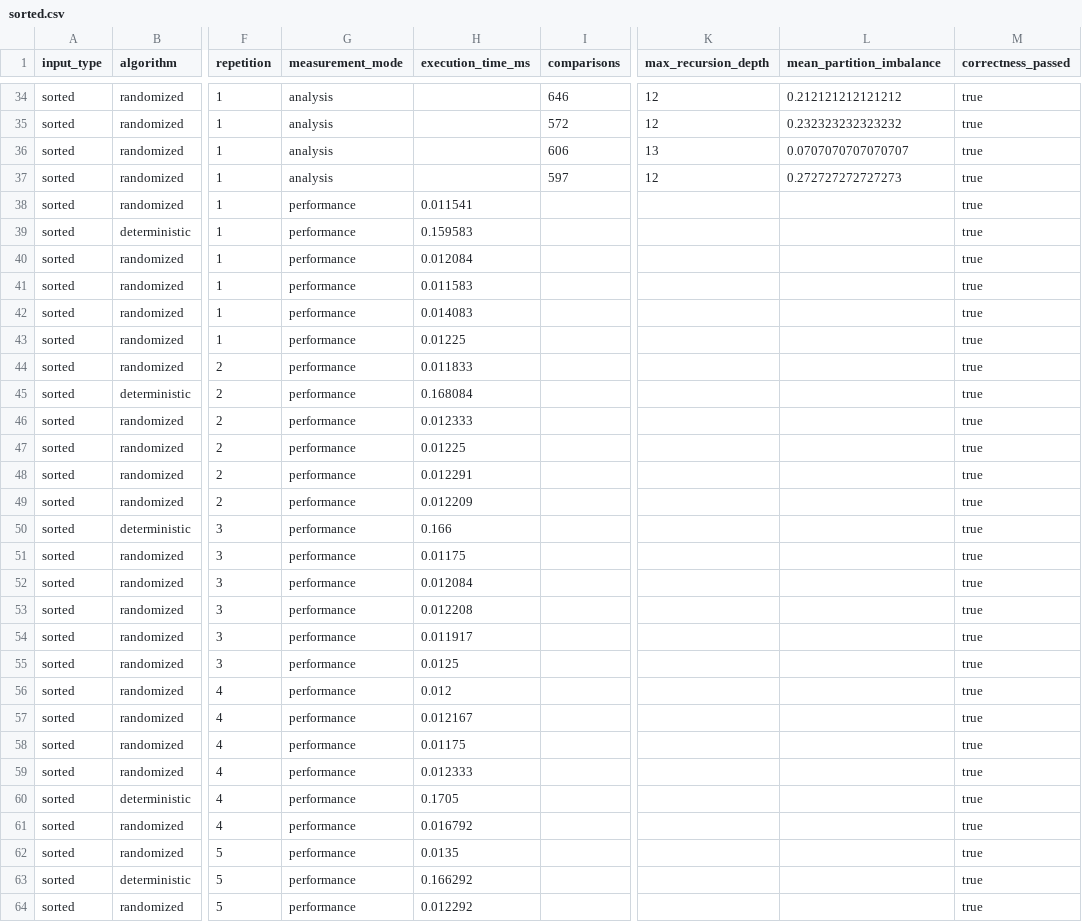
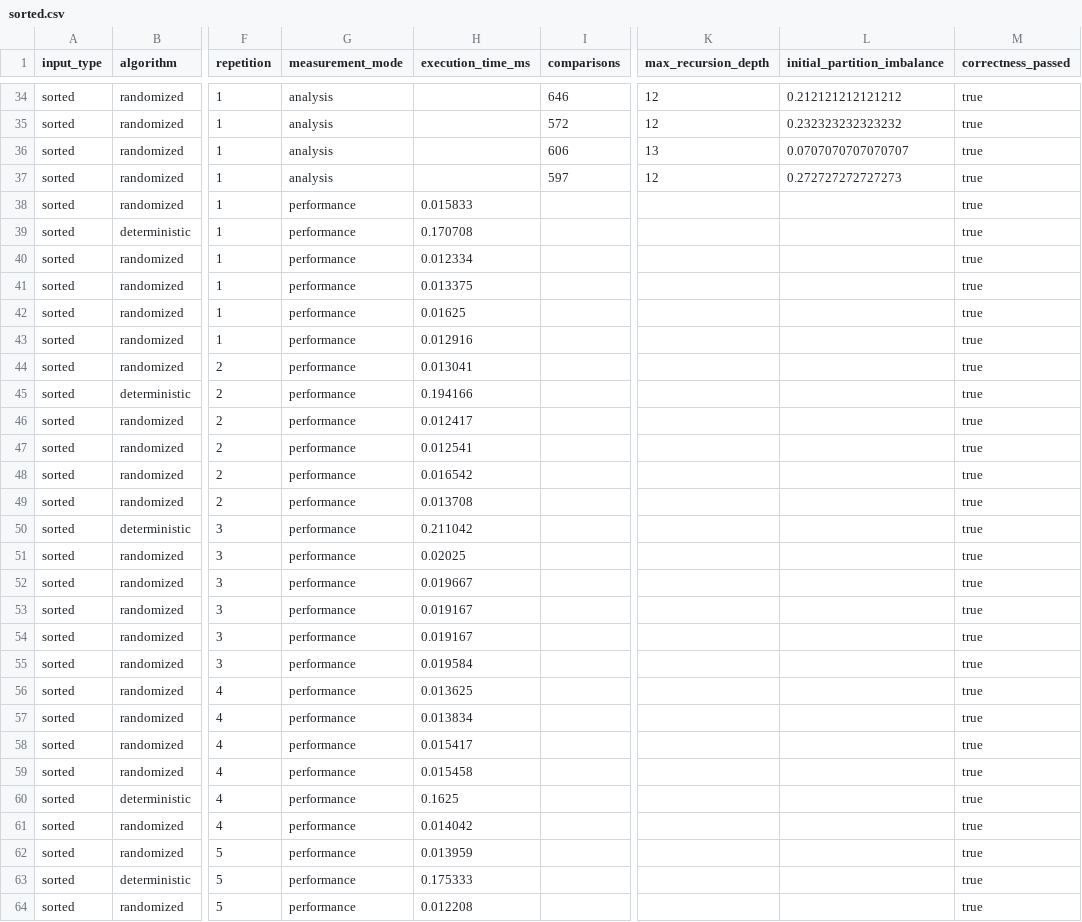
Before and after one commit to Hein-Htet-Aung08/AdvAlgoA2, a CSV file: reportResults/sorted.csv, drawn as a sheet; only a part is shown, gaps mark what is left out; the diff covers the shown part only; the diff names each change by its address in the sheet, - before the commit and + after, or states it on an @@ line.

```diff
--- a/reportResults/sorted.csv
+++ b/reportResults/sorted.csv
-L1: mean_partition_imbalance
+L1: initial_partition_imbalance
-H38 (execution_time_ms): 0.011541
+H38 (execution_time_ms): 0.015833
-H39 (execution_time_ms): 0.159583
+H39 (execution_time_ms): 0.170708
-H40 (execution_time_ms): 0.012084
+H40 (execution_time_ms): 0.012334
-H41 (execution_time_ms): 0.011583
+H41 (execution_time_ms): 0.013375
-H42 (execution_time_ms): 0.014083
+H42 (execution_time_ms): 0.01625
-H43 (execution_time_ms): 0.01225
+H43 (execution_time_ms): 0.012916
-H44 (execution_time_ms): 0.011833
+H44 (execution_time_ms): 0.013041
-H45 (execution_time_ms): 0.168084
+H45 (execution_time_ms): 0.194166
-H46 (execution_time_ms): 0.012333
+H46 (execution_time_ms): 0.012417
-H47 (execution_time_ms): 0.01225
+H47 (execution_time_ms): 0.012541
-H48 (execution_time_ms): 0.012291
+H48 (execution_time_ms): 0.016542
-H49 (execution_time_ms): 0.012209
+H49 (execution_time_ms): 0.013708
-H50 (execution_time_ms): 0.166
+H50 (execution_time_ms): 0.211042
-H51 (execution_time_ms): 0.01175
+H51 (execution_time_ms): 0.02025
-H52 (execution_time_ms): 0.012084
+H52 (execution_time_ms): 0.019667
-H53 (execution_time_ms): 0.012208
+H53 (execution_time_ms): 0.019167
-H54 (execution_time_ms): 0.011917
+H54 (execution_time_ms): 0.019167
-H55 (execution_time_ms): 0.0125
+H55 (execution_time_ms): 0.019584
-H56 (execution_time_ms): 0.012
+H56 (execution_time_ms): 0.013625
-H57 (execution_time_ms): 0.012167
+H57 (execution_time_ms): 0.013834
-H58 (execution_time_ms): 0.01175
+H58 (execution_time_ms): 0.015417
-H59 (execution_time_ms): 0.012333
+H59 (execution_time_ms): 0.015458
-H60 (execution_time_ms): 0.1705
+H60 (execution_time_ms): 0.1625
-H61 (execution_time_ms): 0.016792
+H61 (execution_time_ms): 0.014042
-H62 (execution_time_ms): 0.0135
+H62 (execution_time_ms): 0.013959
-H63 (execution_time_ms): 0.166292
+H63 (execution_time_ms): 0.175333
-H64 (execution_time_ms): 0.012292
+H64 (execution_time_ms): 0.012208
```
Also changed, not shown: 114 edited cells elsewhere in this file, reportResults/all_equal.csv, reportResults/dashboard.csv, 4 other files.
